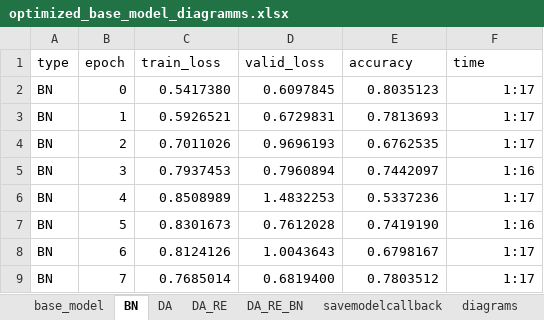
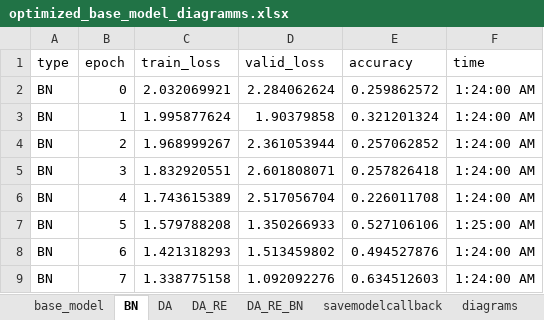
Before and after one commit to CeadeS/DL2020, an Excel workbook: optimized_base_model_diagramms.xlsx, sheet BN, drawn as a sheet; only a part is shown; values as stored, in another font and other column widths than the file's, no borders; charts and pictures and table styles not drawn; the diff covers the shown part only; the diff names each change by its address in the sheet, - before the commit and + after, or states it on an @@ line.

```diff
--- a/optimized_base_model_diagramms.xlsx (sheet BN)
+++ b/optimized_base_model_diagramms.xlsx (sheet BN)
-C2 (train_loss): 0.5417380
+C2 (train_loss): 2.032069921
-D2 (valid_loss): 0.6097845
+D2 (valid_loss): 2.284062624
-E2 (accuracy): 0.8035123
+E2 (accuracy): 0.259862572
-F2:F4 (time): 1:17
+F2:F4 (time): 1:24:00 AM
-C3 (train_loss): 0.5926521
+C3 (train_loss): 1.995877624
-D3 (valid_loss): 0.6729831
+D3 (valid_loss): 1.90379858
-E3 (accuracy): 0.7813693
+E3 (accuracy): 0.321201324
-C4 (train_loss): 0.7011026
+C4 (train_loss): 1.968999267
-D4 (valid_loss): 0.9696193
+D4 (valid_loss): 2.361053944
-E4 (accuracy): 0.6762535
+E4 (accuracy): 0.257062852
-C5 (train_loss): 0.7937453
+C5 (train_loss): 1.832920551
-D5 (valid_loss): 0.7960894
+D5 (valid_loss): 2.601808071
-E5 (accuracy): 0.7442097
+E5 (accuracy): 0.257826418
-F5 (time): 1:16
+F5 (time): 1:24:00 AM
-C6 (train_loss): 0.8508989
+C6 (train_loss): 1.743615389
-D6 (valid_loss): 1.4832253
+D6 (valid_loss): 2.517056704
-E6 (accuracy): 0.5337236
+E6 (accuracy): 0.226011708
-F6 (time): 1:17
+F6 (time): 1:24:00 AM
-C7 (train_loss): 0.8301673
+C7 (train_loss): 1.579788208
-D7 (valid_loss): 0.7612028
+D7 (valid_loss): 1.350266933
-E7 (accuracy): 0.7419190
+E7 (accuracy): 0.527106106
-F7 (time): 1:16
+F7 (time): 1:25:00 AM
-C8 (train_loss): 0.8124126
+C8 (train_loss): 1.421318293
-D8 (valid_loss): 1.0043643
+D8 (valid_loss): 1.513459802
-E8 (accuracy): 0.6798167
+E8 (accuracy): 0.494527876
-F8:F9 (time): 1:17
+F8:F9 (time): 1:24:00 AM
-C9 (train_loss): 0.7685014
+C9 (train_loss): 1.338775158
-D9 (valid_loss): 0.6819400
+D9 (valid_loss): 1.092092276
-E9 (accuracy): 0.7803512
+E9 (accuracy): 0.634512603
```
Also changed, not shown: 48 edited cells elsewhere in this sheet, sheet combined, charts or pictures.
